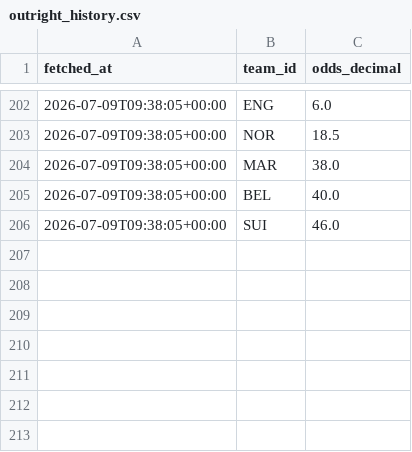
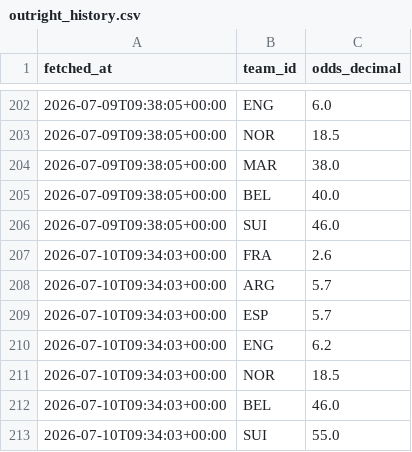
Before and after one commit to camh000/World-cup-predictor, a CSV file: data/outright_history.csv, drawn as a sheet; only a part is shown, gaps mark what is left out; the diff names each change by its address in the sheet, - before the commit and + after, or states it on an @@ line.

```diff
--- a/data/outright_history.csv
+++ b/data/outright_history.csv
+row 207: 2026-07-10T09:34:03+00:00 | FRA | 2.6
+row 208: 2026-07-10T09:34:03+00:00 | ARG | 5.7
+row 209: 2026-07-10T09:34:03+00:00 | ESP | 5.7
+row 210: 2026-07-10T09:34:03+00:00 | ENG | 6.2
+row 211: 2026-07-10T09:34:03+00:00 | NOR | 18.5
+row 212: 2026-07-10T09:34:03+00:00 | BEL | 46.0
+row 213: 2026-07-10T09:34:03+00:00 | SUI | 55.0
```
Also changed, not shown: data/odds_history.csv, 5 other files.
